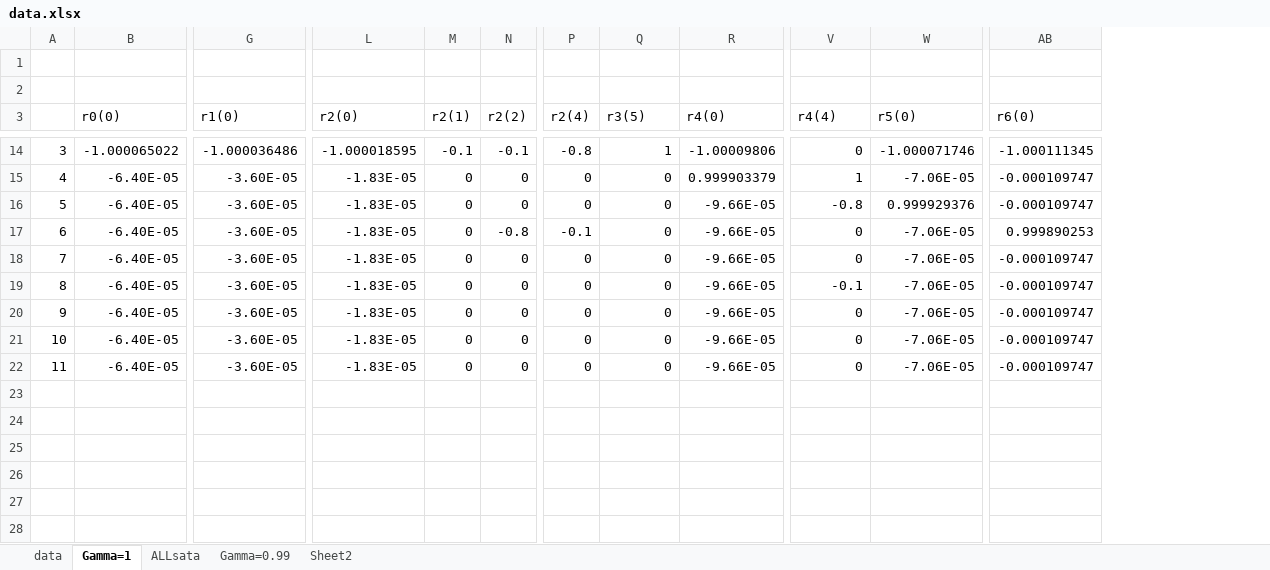
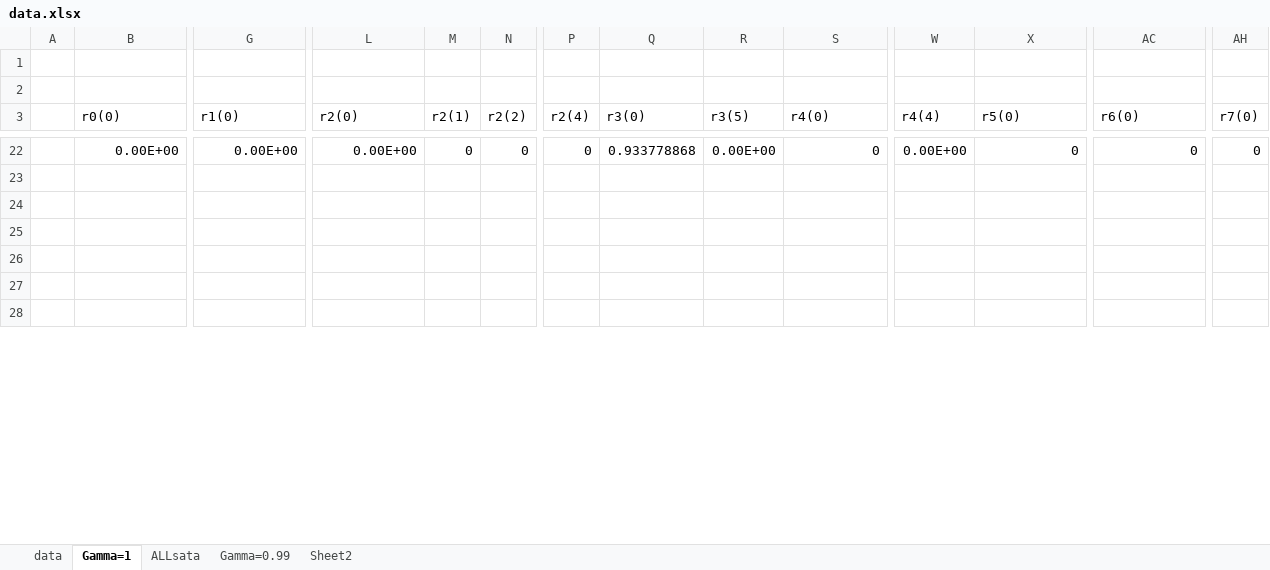
Before and after one commit to tarun018/MDPWithOptions, an Excel workbook: data.xlsx, sheet Gamma=1, drawn as a sheet; only a part is shown, gaps mark what is left out; values as stored, in another font and other column widths than the file's, no borders; removed rows and columns are numbered as before the commit, all else as after; rows hold the shown columns only; the diff covers the shown part only; the diff names each change by its address in the sheet, - before the commit and + after, or states it on an @@ line.

```diff
--- a/data.xlsx (sheet Gamma=1)
+++ b/data.xlsx (sheet Gamma=1)
+column Q (r3(0)), row 22: 0.933778868
+column AH (r7(0)), row 22: 0
-A22: 3
+A22: (empty)
-B22 (r0(0)): -1.000065022
+B22 (r0(0)): 0.00E+00
-G22 (r1(0)): -1.000036486
+G22 (r1(0)): 0.00E+00
-L22 (r2(0)): -1.000018595
+L22 (r2(0)): 0.00E+00
-M22 (r2(1)): -0.1
+M22 (r2(1)): 0
-N22 (r2(2)): -0.1
+N22 (r2(2)): 0
-P22 (r2(4)): -0.8
+P22 (r2(4)): 0
-R22 (r3(5)): 1
+R22 (r3(5)): 0.00E+00
-S22 (r4(0)): -1.00009806
+S22 (r4(0)): 0
-W22 (r4(4)): 0
+W22 (r4(4)): 0.00E+00
-X22 (r5(0)): -1.000071746
+X22 (r5(0)): 0
-AC22 (r6(0)): -1.000111345
+AC22 (r6(0)): 0
-row 15: 4 | -6.40E-05 | -3.60E-05 | -1.83E-05 | 0 | 0 | 0 | 0 | 0.999903379 | 1 | -7.06E-05 | -0.000109747
-row 16: 5 | -6.40E-05 | -3.60E-05 | -1.83E-05 | 0 | 0 | 0 | 0 | -9.66E-05 | -0.8 | 0.999929376 | -0.000109747
-row 17: 6 | -6.40E-05 | -3.60E-05 | -1.83E-05 | 0 | -0.8 | -0.1 | 0 | -9.66E-05 | 0 | -7.06E-05 | 0.999890253
-row 18: 7 | -6.40E-05 | -3.60E-05 | -1.83E-05 | 0 | 0 | 0 | 0 | -9.66E-05 | 0 | -7.06E-05 | -0.000109747
-row 19: 8 | -6.40E-05 | -3.60E-05 | -1.83E-05 | 0 | 0 | 0 | 0 | -9.66E-05 | -0.1 | -7.06E-05 | -0.000109747
-row 20: 9 | -6.40E-05 | -3.60E-05 | -1.83E-05 | 0 | 0 | 0 | 0 | -9.66E-05 | 0 | -7.06E-05 | -0.000109747
-row 21: 10 | -6.40E-05 | -3.60E-05 | -1.83E-05 | 0 | 0 | 0 | 0 | -9.66E-05 | 0 | -7.06E-05 | -0.000109747
-row 22: 11 | -6.40E-05 | -3.60E-05 | -1.83E-05 | 0 | 0 | 0 | 0 | -9.66E-05 | 0 | -7.06E-05 | -0.000109747
```
Also changed, not shown: 23 added rows, 15 removed rows and 31 edited cells elsewhere in this sheet, 1 other file.
